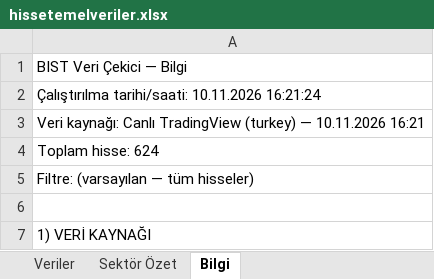
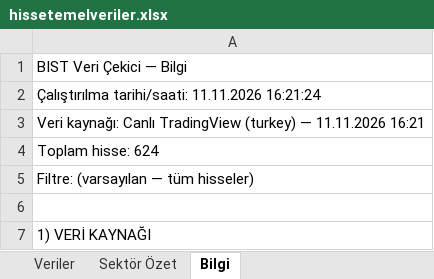
Before and after one commit to fkcengizhan-crypto/BistTemelVeriler, an Excel workbook: Archive/hissetemelveriler.xlsx, sheet Bilgi, drawn as a sheet; only a part is shown; values as stored, in another font and other column widths than the file's, no borders; the diff names each change by its address in the sheet, - before the commit and + after, or states it on an @@ line.

```diff
--- a/Archive/hissetemelveriler.xlsx (sheet Bilgi)
+++ b/Archive/hissetemelveriler.xlsx (sheet Bilgi)
-A2: Çalıştırılma tarihi/saati: 10.11.2026 16:21:24
+A2: Çalıştırılma tarihi/saati: 11.11.2026 16:21:24
-A3: …(turkey) — 10.11.2026 16:21
+A3: …(turkey) — 11.11.2026 16:21
```
Also changed, not shown: sheet Veriler, sheet Sektör Özet, 1 other file.
